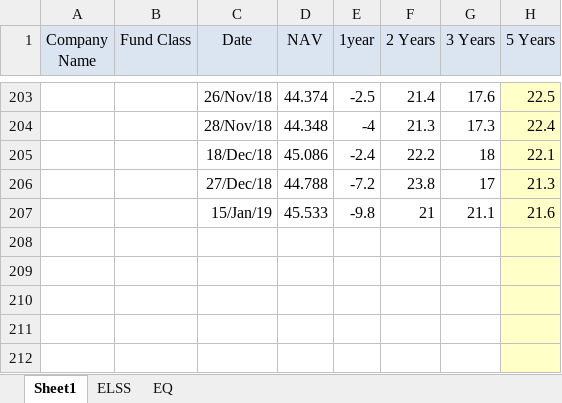
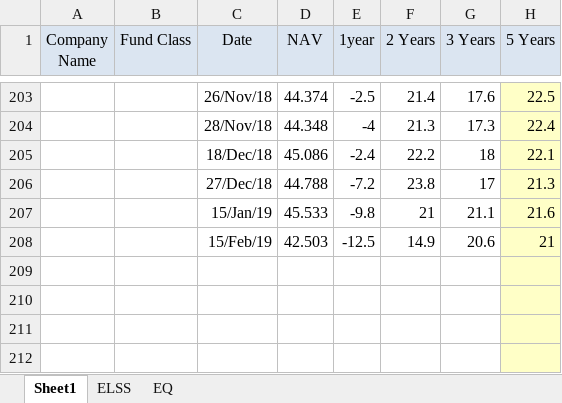
Before and after one commit to DesignerJoydip/html-resources, an Excel workbook: MF-Tracker-online.xlsx, sheet Sheet1, drawn as a sheet; only a part is shown, gaps mark what is left out; values as stored, in another font and other column widths than the file's, no borders; the diff names each change by its address in the sheet, - before the commit and + after, or states it on an @@ line.

Commit message:
Add files via upload
Added

```diff
--- a/MF-Tracker-online.xlsx (sheet Sheet1)
+++ b/MF-Tracker-online.xlsx (sheet Sheet1)
-row 208: (empty)
+row 208:  |  | 15/Feb/19 | 42.503 | -12.5 | 14.9 | 20.6 | 21
```
